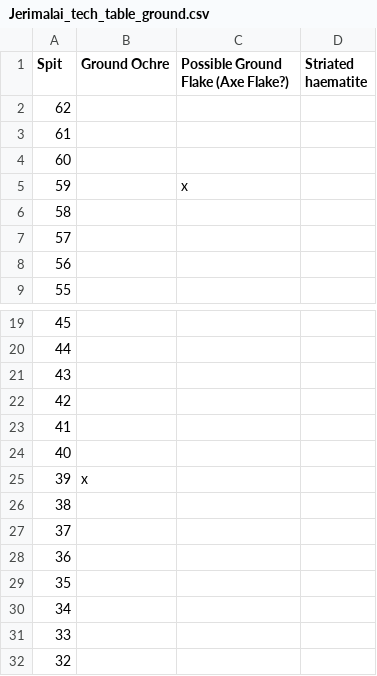
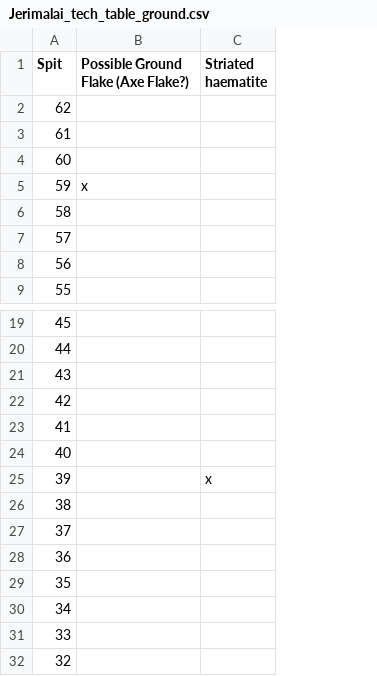
Before and after one commit to benmarwick/Pleistocene-aged-stone-artefacts-from-Jerimalai--East-Timor, a CSV file: manuscript/data/Jerimalai_tech_table_ground.csv, drawn as a sheet; only a part is shown, gaps mark what is left out; removed rows and columns are numbered as before the commit, all else as after; the diff names each change by its address in the sheet, - before the commit and + after, or states it on an @@ line.

Commit message:
todo cont table test on classes

```diff
--- a/manuscript/data/Jerimalai_tech_table_ground.csv
+++ b/manuscript/data/Jerimalai_tech_table_ground.csv
-column B (Ground Ochre), row 25: x
-C25 (Striated haematite): (empty)
+C25 (Striated haematite): x
```
Also changed, not shown: 1 other file.
